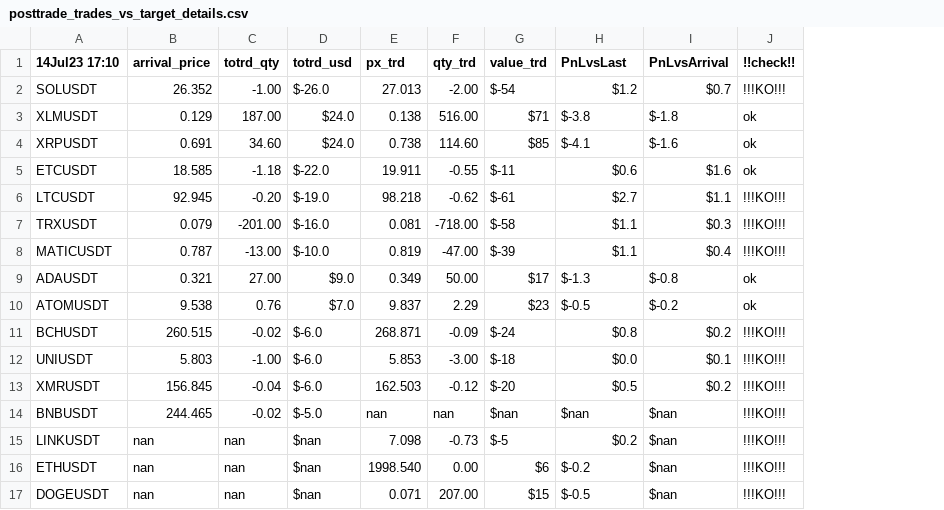
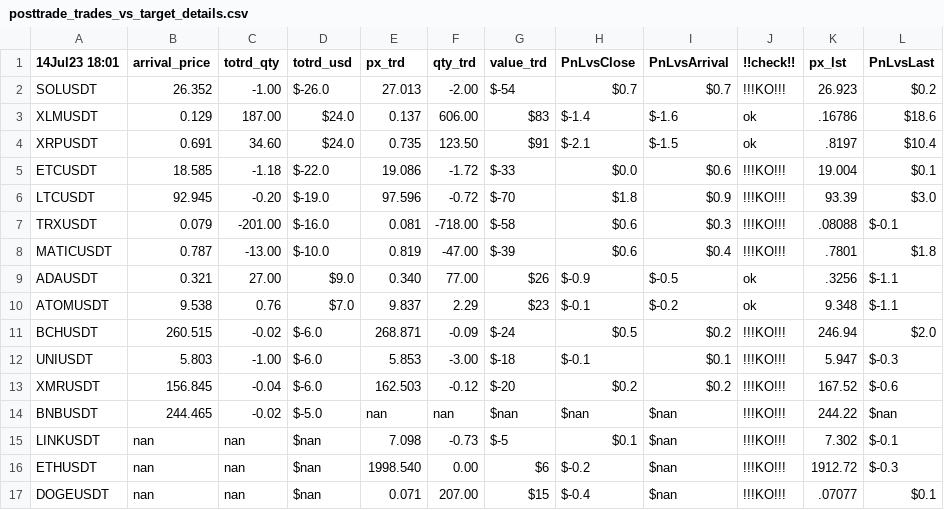
Before and after one commit to sebast759/tame_output, a CSV file: MOZAIC/graphs/posttrade_trades_vs_target_details.csv, drawn as a sheet; the diff names each change by its address in the sheet, - before the commit and + after, or states it on an @@ line.

Commit message:
Committing posttrade_trades_vs_target_details.csv

```diff
--- a/MOZAIC/graphs/posttrade_trades_vs_target_details.csv
+++ b/MOZAIC/graphs/posttrade_trades_vs_target_details.csv
+column K (px_lst), rows 2-17: 26.923 | .16786 | .8197 | 19.004 | 93.39 | .08088 | .7801 | .3256 | 9.348 | 246.94 | 5.947 | 167.52 | 244.22 | 7.302 | 1912.72 | .07077
+column L (PnLvsLast), rows 2-17: $0.2 | $18.6 | $10.4 | $0.1 | $3.0 | $-0.1 | $1.8 | $-1.1 | $-1.1 | $2.0 | $-0.3 | $-0.6 | $nan | $-0.1 | $-0.3 | $0.1
-A1: 14Jul23 17:10
+A1: 14Jul23 18:01
-H1: PnLvsLast
+H1: PnLvsClose
-H2 (PnLvsClose): $1.2
+H2 (PnLvsClose): $0.7
-E3 (px_trd): 0.138
+E3 (px_trd): 0.137
-F3 (qty_trd): 516.00
+F3 (qty_trd): 606.00
-G3 (value_trd): $71
+G3 (value_trd): $83
-H3 (PnLvsClose): $-3.8
+H3 (PnLvsClose): $-1.4
-I3 (PnLvsArrival): $-1.8
+I3 (PnLvsArrival): $-1.6
-E4 (px_trd): 0.738
+E4 (px_trd): 0.735
-F4 (qty_trd): 114.60
+F4 (qty_trd): 123.50
-G4 (value_trd): $85
+G4 (value_trd): $91
-H4 (PnLvsClose): $-4.1
+H4 (PnLvsClose): $-2.1
-I4 (PnLvsArrival): $-1.6
+I4 (PnLvsArrival): $-1.5
-E5 (px_trd): 19.911
+E5 (px_trd): 19.086
-F5 (qty_trd): -0.55
+F5 (qty_trd): -1.72
-G5 (value_trd): $-11
+G5 (value_trd): $-33
-H5 (PnLvsClose): $0.6
+H5 (PnLvsClose): $0.0
-I5 (PnLvsArrival): $1.6
+I5 (PnLvsArrival): $0.6
-J5 (!!check!!): ok
+J5 (!!check!!): !!!KO!!!
-E6 (px_trd): 98.218
+E6 (px_trd): 97.596
-F6 (qty_trd): -0.62
+F6 (qty_trd): -0.72
-G6 (value_trd): $-61
+G6 (value_trd): $-70
-H6 (PnLvsClose): $2.7
+H6 (PnLvsClose): $1.8
-I6 (PnLvsArrival): $1.1
+I6 (PnLvsArrival): $0.9
-H7:H8 (PnLvsClose): $1.1
+H7:H8 (PnLvsClose): $0.6
-E9 (px_trd): 0.349
+E9 (px_trd): 0.340
-F9 (qty_trd): 50.00
+F9 (qty_trd): 77.00
-G9 (value_trd): $17
+G9 (value_trd): $26
-H9 (PnLvsClose): $-1.3
+H9 (PnLvsClose): $-0.9
-I9 (PnLvsArrival): $-0.8
+I9 (PnLvsArrival): $-0.5
-H10 (PnLvsClose): $-0.5
+H10 (PnLvsClose): $-0.1
-H11 (PnLvsClose): $0.8
+H11 (PnLvsClose): $0.5
-H12 (PnLvsClose): $0.0
+H12 (PnLvsClose): $-0.1
-H13 (PnLvsClose): $0.5
+H13 (PnLvsClose): $0.2
-H15 (PnLvsClose): $0.2
+H15 (PnLvsClose): $0.1
-H17 (PnLvsClose): $-0.5
+H17 (PnLvsClose): $-0.4
```
